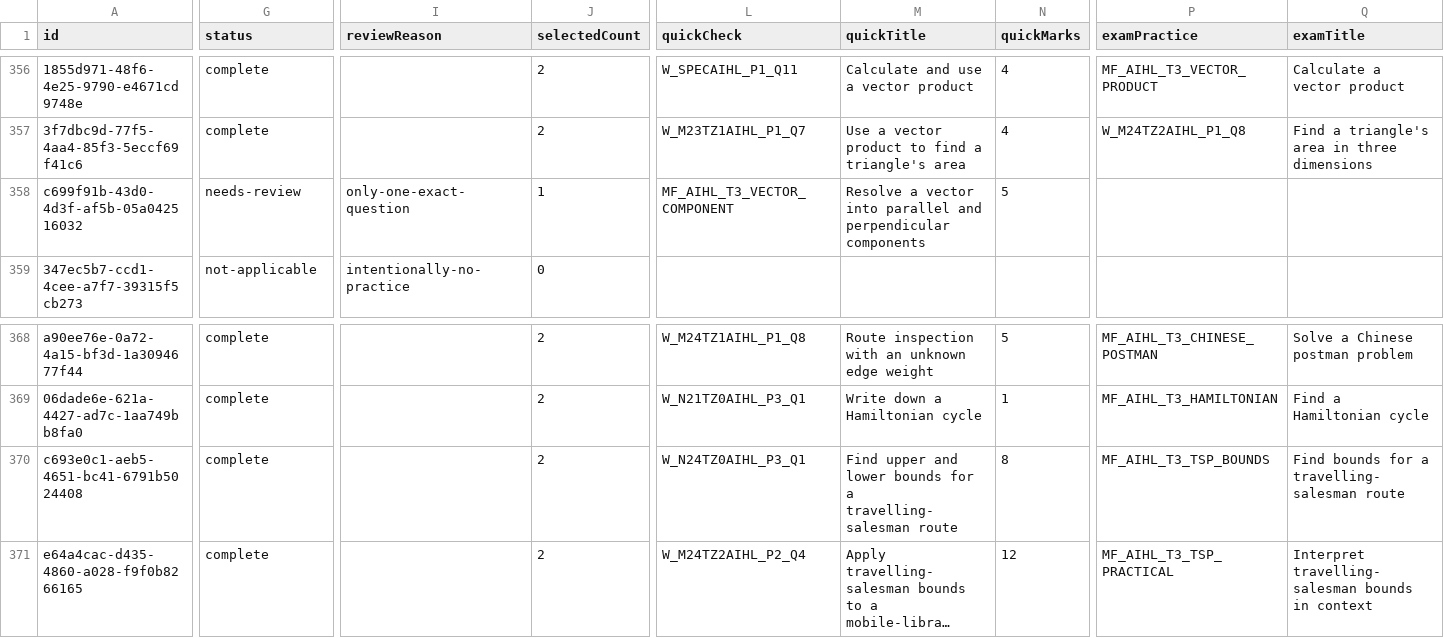
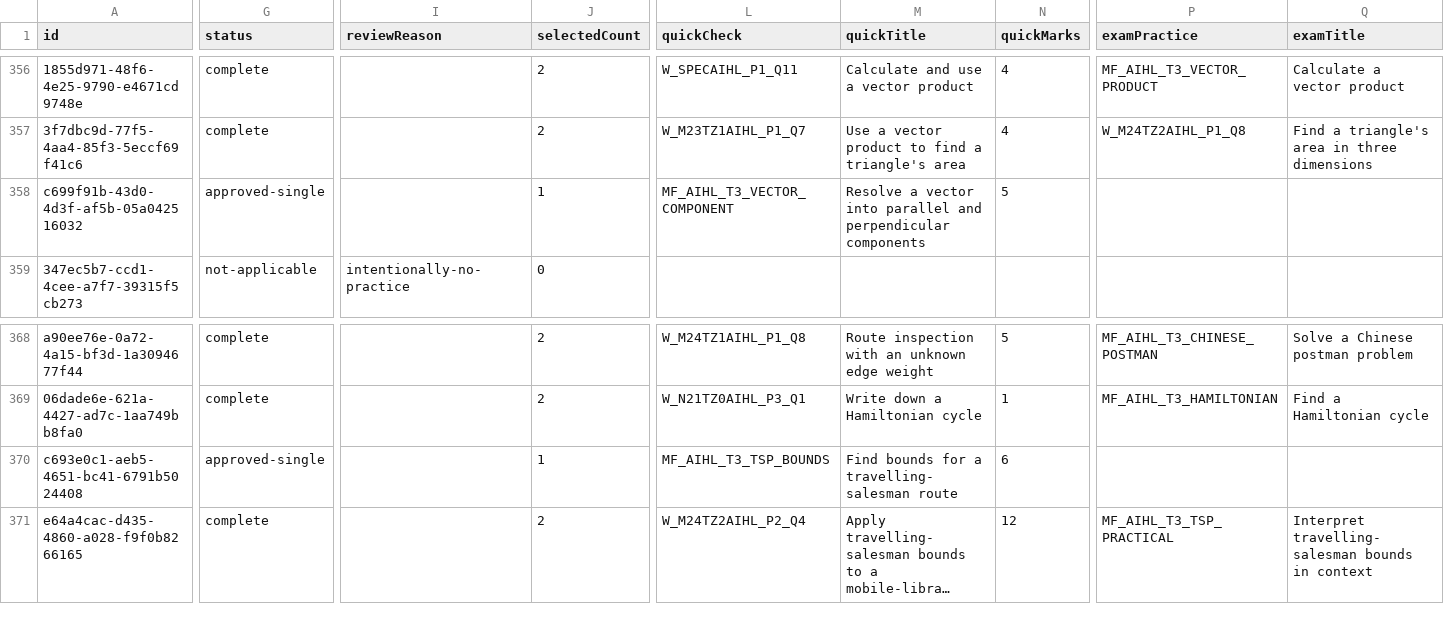
Before and after one commit to robbieflynn/mrflynnib-chatgpt, a CSV file: course-platform-pilot/practice-audit.csv, drawn as a sheet; only a part is shown, gaps mark what is left out; long unchanged cells end in …; the diff covers the shown part only; the diff names each change by its address in the sheet, - before the commit and + after, or states it on an @@ line.

```diff
--- a/course-platform-pilot/practice-audit.csv
+++ b/course-platform-pilot/practice-audit.csv
-G358 (status): needs-review
+G358 (status): approved-single
-I358 (reviewReason): only-one-exact-question
+I358 (reviewReason): (empty)
-G370 (status): complete
+G370 (status): approved-single
-J370 (selectedCount): 2
+J370 (selectedCount): 1
-L370 (quickCheck): W_N24TZ0AIHL_P3_Q1
+L370 (quickCheck): MF_AIHL_T3_TSP_BOUNDS
-M370 (quickTitle): Find upper and lower bounds for…
+M370 (quickTitle): Find bounds for…
-N370 (quickMarks): 8
+N370 (quickMarks): 6
-P370 (examPractice): MF_AIHL_T3_TSP_BOUNDS
+P370 (examPractice): (empty)
-Q370 (examTitle): Find bounds for a travelling-salesman route
+Q370 (examTitle): (empty)
```
Also changed, not shown: 2 edited cells elsewhere in this file, course-platform-pilot/course-question-review.csv, 3 other files.
